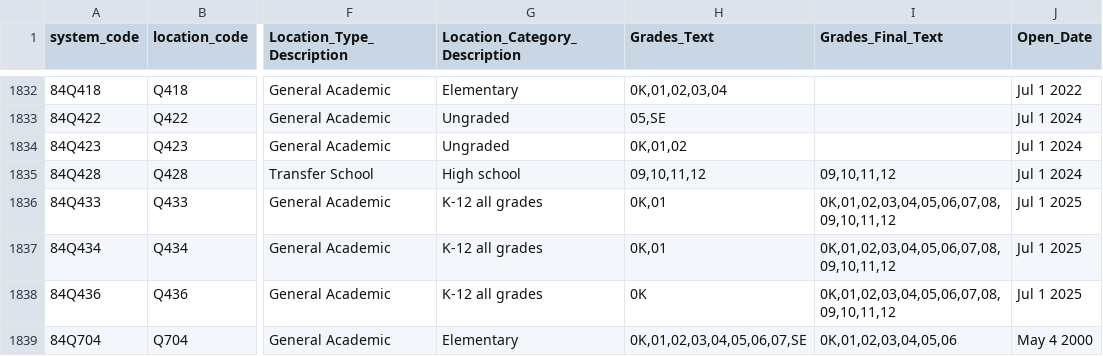
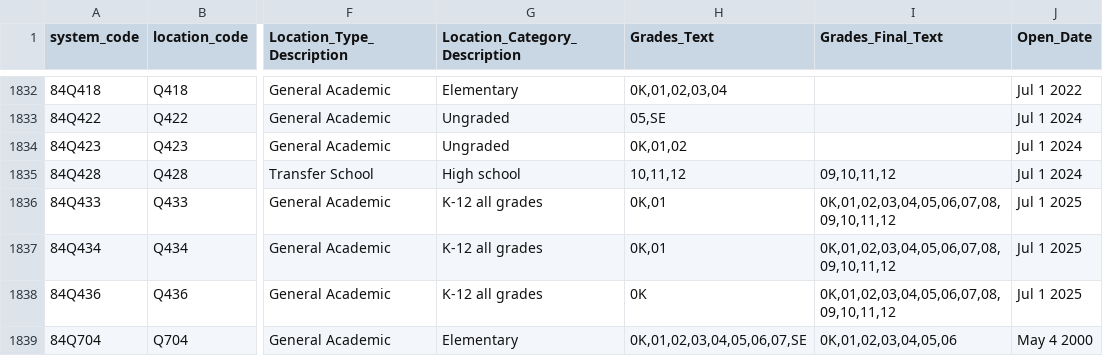
Before and after one commit to dsimoes-doe/LCGMS, a CSV file: LCGMSSupertableTEXT.csv, drawn as a sheet; only a part is shown, gaps mark what is left out; the diff covers the shown part only; the diff names each change by its address in the sheet, - before the commit and + after, or states it on an @@ line.

Commit message:
Update LCGMSSupertableTEXT.csv

```diff
--- a/LCGMSSupertableTEXT.csv
+++ b/LCGMSSupertableTEXT.csv
-H1835 (Grades_Text): 09,10,11,12
+H1835 (Grades_Text): 10,11,12
```
Also changed, not shown: 9 edited cells elsewhere in this file.
